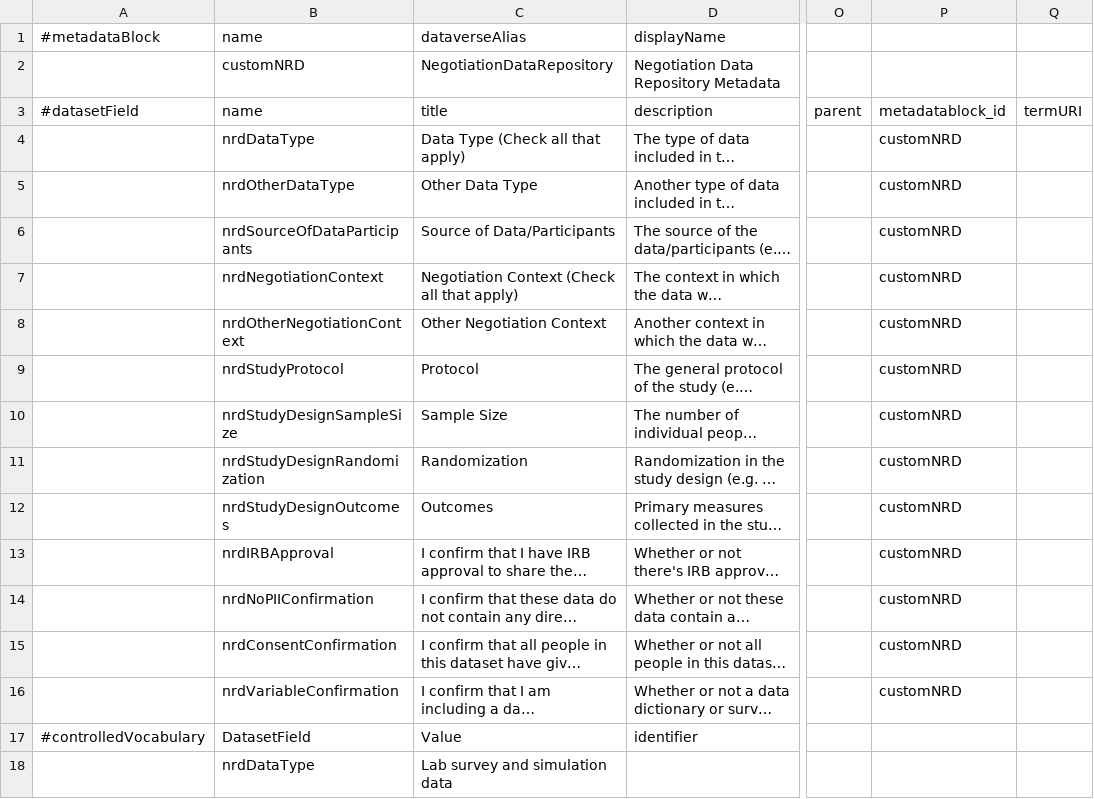
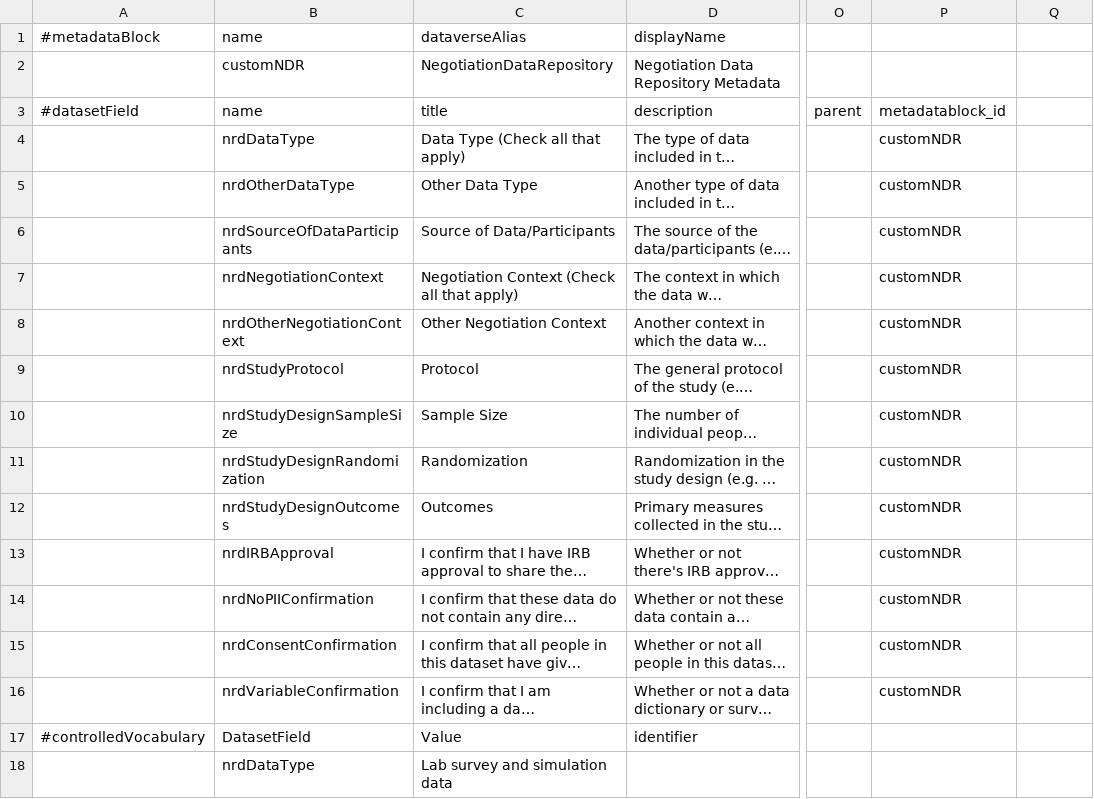
Before and after one commit to IQSS/dataverse.harvard.edu, a TSV file: metadatablocks/customNDR.tsv, drawn as a sheet; only a part is shown, gaps mark what is left out; long unchanged cells end in …; the diff names each change by its address in the sheet, - before the commit and + after, or states it on an @@ line.

Commit message:
Update customNDR.tsv
Correcting name of metadatablock

```diff
--- a/metadatablocks/customNDR.tsv
+++ b/metadatablocks/customNDR.tsv
-B2 (name): customNRD
+B2 (name): customNDR
-Q3: termURI
+Q3: (empty)
-P4:P16 (metadatablock_id): customNRD
+P4:P16 (metadatablock_id): customNDR
```
